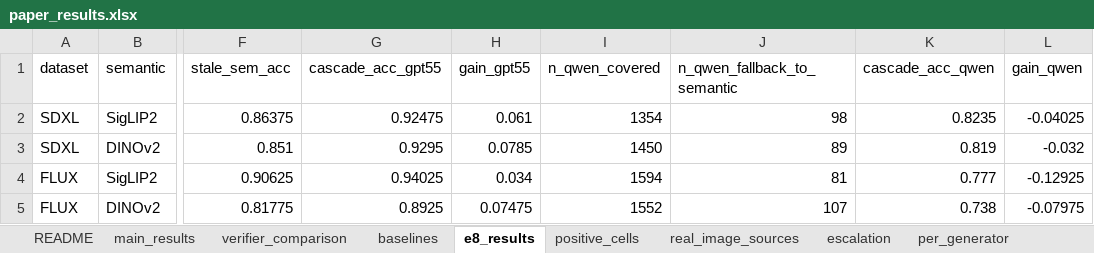
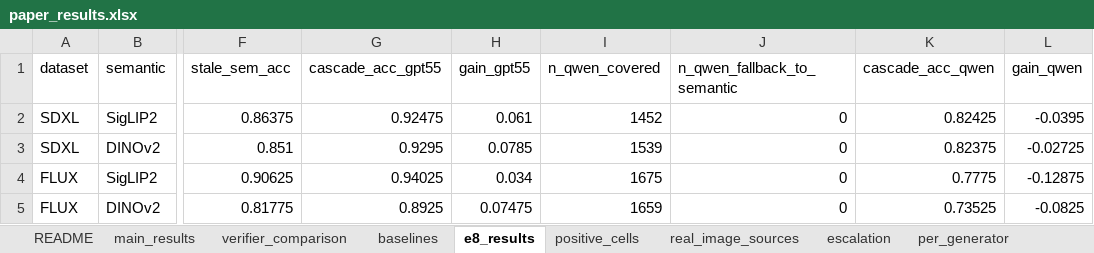
Before and after one commit to hundo8546/benchmarks_ai_research, an Excel workbook: paper_results/paper_results.xlsx, sheet e8_results, drawn as a sheet; only a part is shown, gaps mark what is left out; values as stored, in another font and other column widths than the file's, no borders; the diff names each change by its address in the sheet, - before the commit and + after, or states it on an @@ line.

```diff
--- a/paper_results/paper_results.xlsx (sheet e8_results)
+++ b/paper_results/paper_results.xlsx (sheet e8_results)
-I2 (n_qwen_covered): 1354
+I2 (n_qwen_covered): 1452
-J2 (n_qwen_fallback_to_semantic): 98
+J2 (n_qwen_fallback_to_semantic): 0
-K2 (cascade_acc_qwen): 0.8235
+K2 (cascade_acc_qwen): 0.82425
-L2 (gain_qwen): -0.04025
+L2 (gain_qwen): -0.0395
-I3 (n_qwen_covered): 1450
+I3 (n_qwen_covered): 1539
-J3 (n_qwen_fallback_to_semantic): 89
+J3 (n_qwen_fallback_to_semantic): 0
-K3 (cascade_acc_qwen): 0.819
+K3 (cascade_acc_qwen): 0.82375
-L3 (gain_qwen): -0.032
+L3 (gain_qwen): -0.02725
-I4 (n_qwen_covered): 1594
+I4 (n_qwen_covered): 1675
-J4 (n_qwen_fallback_to_semantic): 81
+J4 (n_qwen_fallback_to_semantic): 0
-K4 (cascade_acc_qwen): 0.777
+K4 (cascade_acc_qwen): 0.7775
-L4 (gain_qwen): -0.12925
+L4 (gain_qwen): -0.12875
-I5 (n_qwen_covered): 1552
+I5 (n_qwen_covered): 1659
-J5 (n_qwen_fallback_to_semantic): 107
+J5 (n_qwen_fallback_to_semantic): 0
-K5 (cascade_acc_qwen): 0.738
+K5 (cascade_acc_qwen): 0.73525
-L5 (gain_qwen): -0.07975
+L5 (gain_qwen): -0.0825
```
Also changed, not shown: sheet gate_holdout, sheet gate_per_config, sheet sensitivity, sheet threeway, sheet baselines, sheet audit, 6 more sheets, other sheet tabs, 15 other files.
